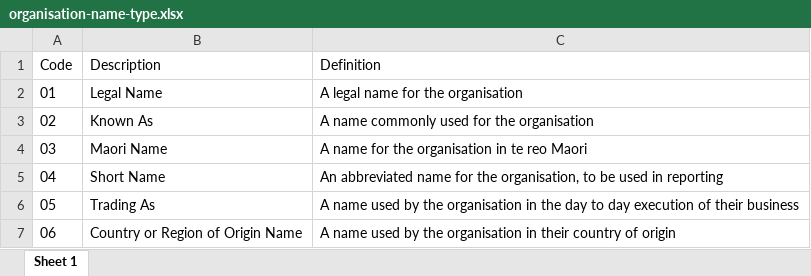
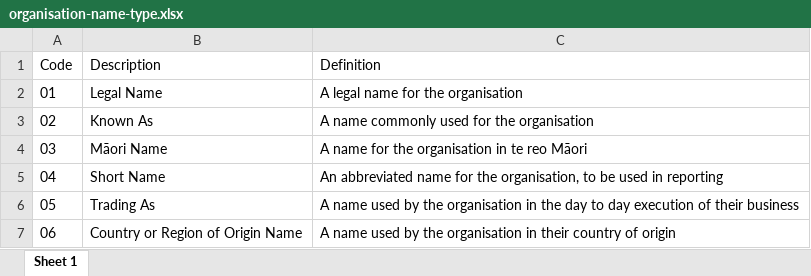
Before and after one commit to new-zealand-research-information-system/nzris-codesets, an Excel workbook: xlsx/organisation-name-type.xlsx, sheet Sheet 1, drawn as a sheet; values as stored, in another font and other column widths than the file's, no borders; the diff names each change by its address in the sheet, - before the commit and + after, or states it on an @@ line.

```diff
--- a/xlsx/organisation-name-type.xlsx (sheet Sheet 1)
+++ b/xlsx/organisation-name-type.xlsx (sheet Sheet 1)
-B4 (Description): Maori Name
+B4 (Description): Māori Name
-C4 (Definition): A name for the organisation in te reo Maori
+C4 (Definition): A name for the organisation in te reo Māori
```
Also changed, not shown: xlsx/access-type.xlsx, xlsx/allocation-method.xlsx, 49 other files.
